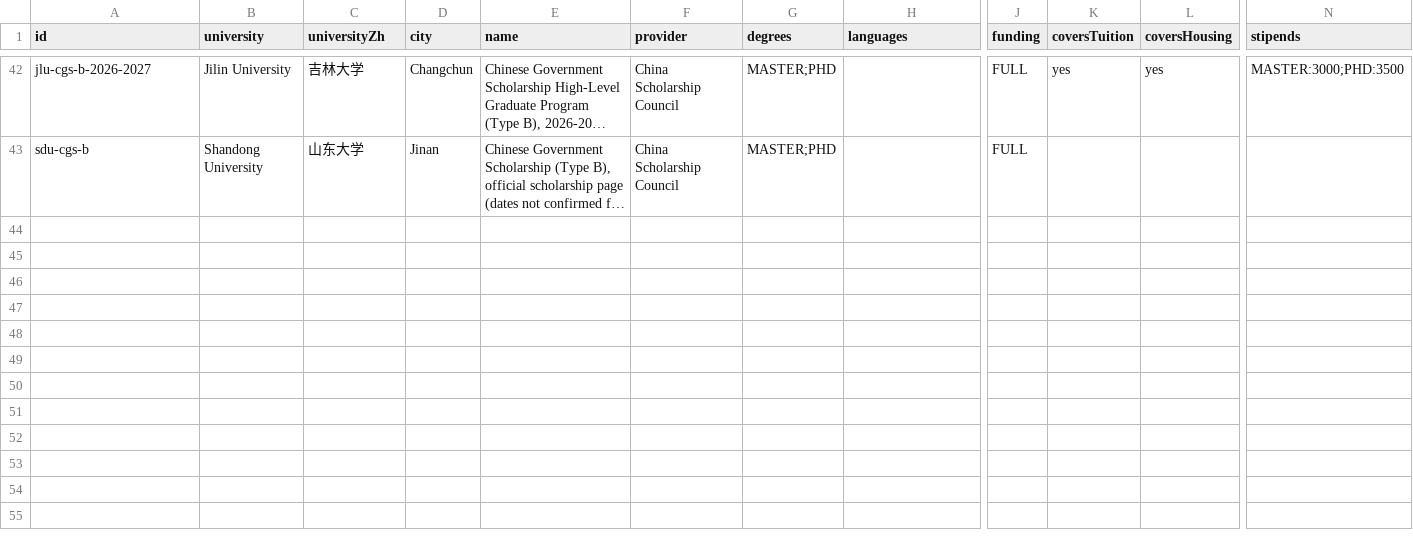
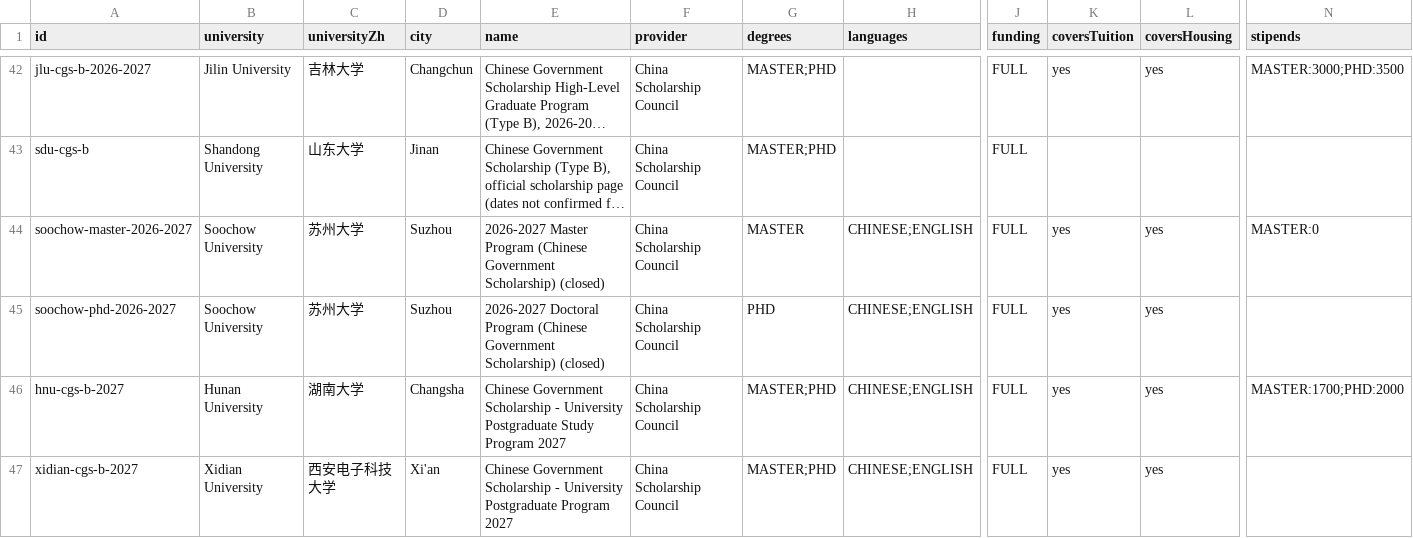
Before and after one commit to afsar-khan/Stipendo, a CSV file: tools/scholarships.csv, drawn as a sheet; only a part is shown, gaps mark what is left out; long unchanged cells end in …; rows hold the shown columns only; the diff names each change by its address in the sheet, - before the commit and + after, or states it on an @@ line.

Commit message:
Added Soochow, Hunan, Xidian (batch 3)

```diff
--- a/tools/scholarships.csv
+++ b/tools/scholarships.csv
+row 44: soochow-master-2026-2027 | Soochow University | 苏州大学 | Suzhou | 2026-2027 Master Program (Chinese Government Scholarship) (closed) | China Scholarship Council | MASTER | CHINESE;ENGLISH | FULL | yes | yes | MASTER:0
+row 45: soochow-phd-2026-2027 | Soochow University | 苏州大学 | Suzhou | 2026-2027 Doctoral Program (Chinese Government Scholarship) (closed) | China Scholarship Council | PHD | CHINESE;ENGLISH | FULL | yes | yes
+row 46: hnu-cgs-b-2027 | Hunan University | 湖南大学 | Changsha | Chinese Government Scholarship - University Postgraduate Study Program 2027 | China Scholarship Council | MASTER;PHD | CHINESE;ENGLISH | FULL | yes | yes | MASTER:1700;PHD:2000
+row 47: xidian-cgs-b-2027 | Xidian University | 西安电子科技大学 | Xi'an | Chinese Government Scholarship - University Postgraduate Program 2027 | China Scholarship Council | MASTER;PHD | CHINESE;ENGLISH | FULL | yes | yes
```
